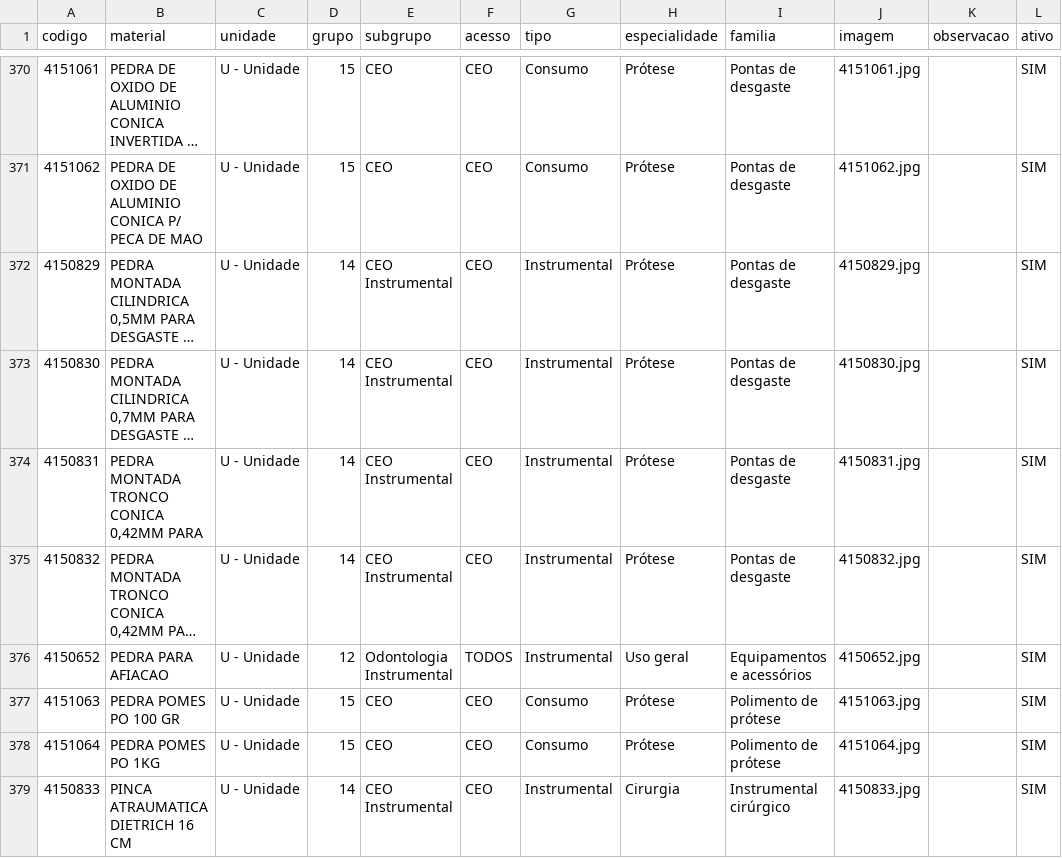
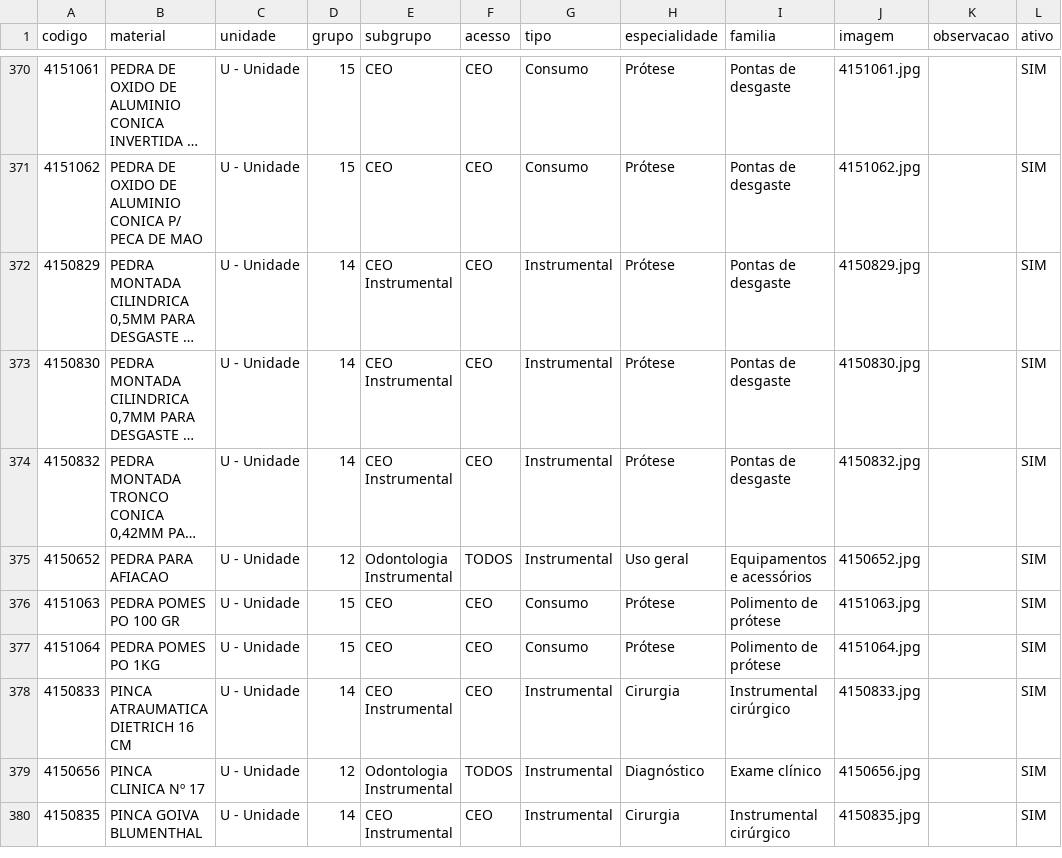
Before and after one commit to csmonteserrat/guiailustrado, a CSV file: produtos.csv, drawn as a sheet; only a part is shown, gaps mark what is left out; the shorter side is filled out with more unchanged rows; long unchanged cells end in …; the diff names each change by its address in the sheet, - before the commit and + after, or states it on an @@ line.

```diff
--- a/produtos.csv
+++ b/produtos.csv
-row 374: 4150831 | PEDRA MONTADA TRONCO CONICA 0,42MM PARA | U - Unidade | 14 | CEO Instrumental | CEO | Instrumental | Prótese | Pontas de desgaste | 4150831.jpg |  | SIM
```
Also changed, not shown: 1 other file.
